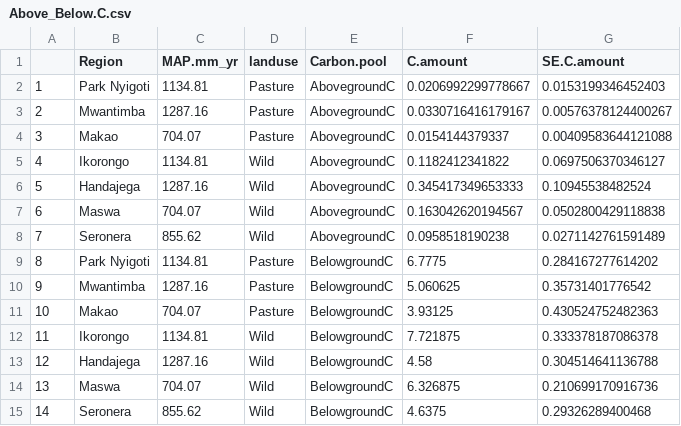
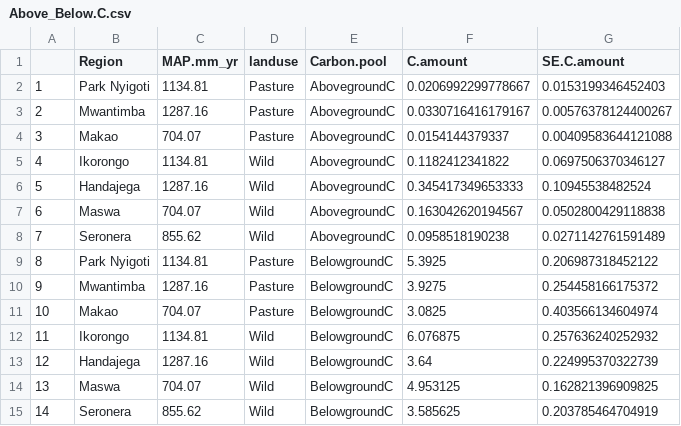
Before and after one commit to JamesDMSpeed/AfricanBioServices-Vegetation-and-soils, a CSV file: Ecosystem carbon/Above_Below.C.csv, drawn as a sheet.

```diff
--- a/Ecosystem carbon/Above_Below.C.csv
+++ b/Ecosystem carbon/Above_Below.C.csv
@@ -8,8 +8,8 @@
 "7","Seronera","855.62","Wild","AbovegroundC",0.0958518190238,0.0271142761591489
-"8","Park Nyigoti","1134.81","Pasture","BelowgroundC",6.7775,0.284167277614202
-"9","Mwantimba","1287.16","Pasture","BelowgroundC",5.060625,0.35731401776542
-"10","Makao","704.07","Pasture","BelowgroundC",3.93125,0.430524752482363
-"11","Ikorongo","1134.81","Wild","BelowgroundC",7.721875,0.333378187086378
-"12","Handajega","1287.16","Wild","BelowgroundC",4.58,0.304514641136788
-"13","Maswa","704.07","Wild","BelowgroundC",6.326875,0.210699170916736
-"14","Seronera","855.62","Wild","BelowgroundC",4.6375,0.29326289400468
+"8","Park Nyigoti","1134.81","Pasture","BelowgroundC",5.3925,0.206987318452122
+"9","Mwantimba","1287.16","Pasture","BelowgroundC",3.9275,0.254458166175372
+"10","Makao","704.07","Pasture","BelowgroundC",3.0825,0.403566134604974
+"11","Ikorongo","1134.81","Wild","BelowgroundC",6.076875,0.257636240252932
+"12","Handajega","1287.16","Wild","BelowgroundC",3.64,0.224995370322739
+"13","Maswa","704.07","Wild","BelowgroundC",4.953125,0.162821396909825
+"14","Seronera","855.62","Wild","BelowgroundC",3.585625,0.203785464704919
```
Also changed, not shown: Ecosystem carbon/Ecosystem.Carbon.csv, Ecosystem carbon/Soil.DW.Carbon.Block.csv, 13 other files.
